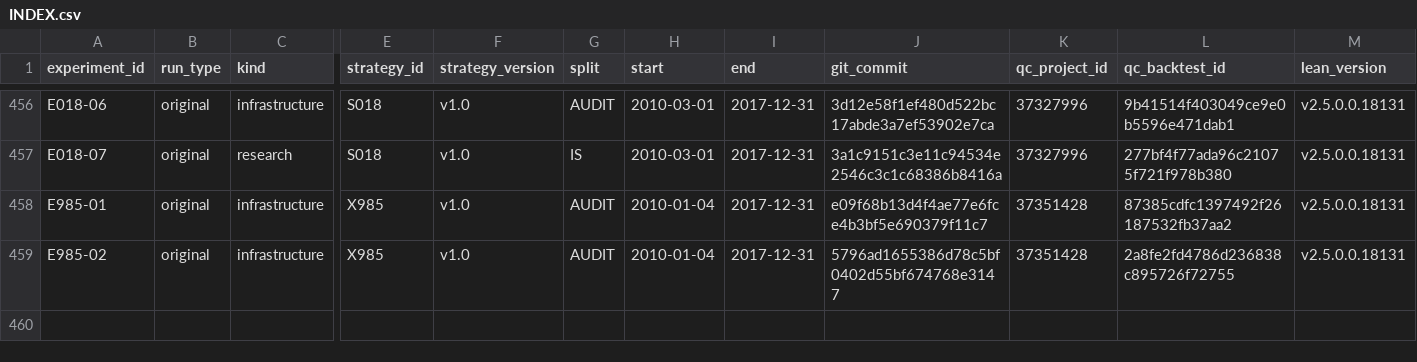
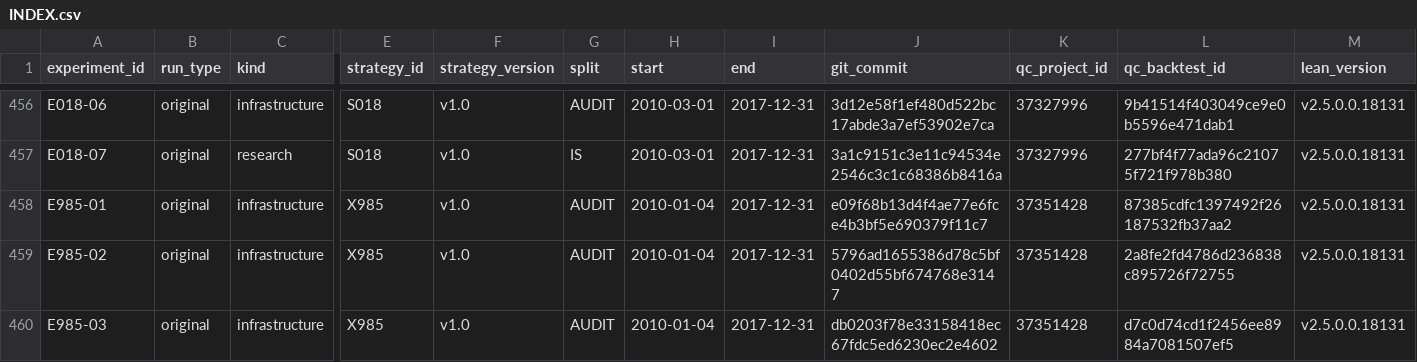
Before and after one commit to CohenMatan/quant-trading-research, a CSV file: experiments/INDEX.csv, drawn as a sheet; only a part is shown, gaps mark what is left out; rows hold the shown columns only; the diff names each change by its address in the sheet, - before the commit and + after, or states it on an @@ line.

```diff
--- a/experiments/INDEX.csv
+++ b/experiments/INDEX.csv
+row 460: E985-03 | original | infrastructure | X985 | v1.0 | AUDIT | 2010-01-04 | 2017-12-31 | db0203f78e33158418ec67fdc5ed6230ec2e4602 | 37351428 | d7c0d74cd1f2456ee8984a7081507ef5 | v2.5.0.0.18131
```
Also changed, not shown: 11 other files.
